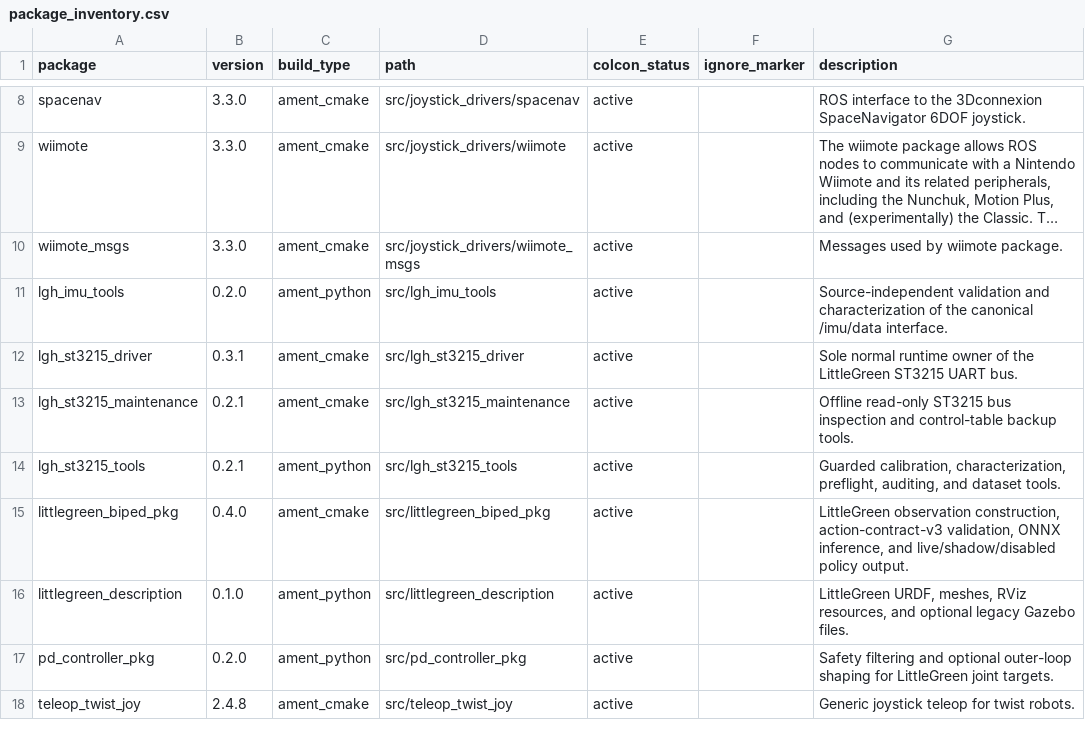
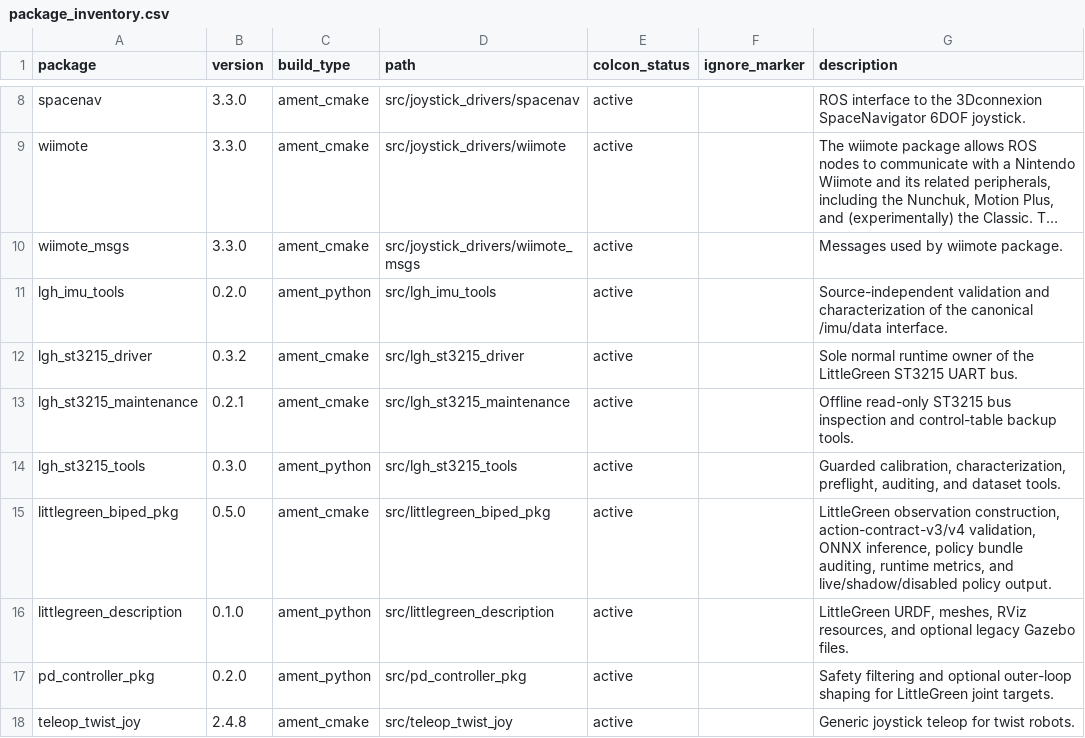
Before and after one commit to vapors/littlegreen_ros2_ws, a CSV file: docs/package_inventory.csv, drawn as a sheet; only a part is shown, gaps mark what is left out; long unchanged cells end in ….

Commit message:
V2.7.1 feat: Add policy runtime metrics recording script and update configurations
- Introduced `policy_runtime_metrics.py` for recording and analyzing policy metrics during runtime.
- Updated `joint_map.yaml` to version 3, modifying action contract version to 4 and adjusting action transform and formula.
- Changed default joint positions in `joint_map.yaml` for improved performance.
- Updated `policy_latest.yaml` with new export timestamps and command velocity values.
- Enhanced `littlegreen_biped_node.cpp` to support action contract version 4, including validation for new fields and requirements.
- Adjusted error messages and logging for clarity regarding action contract versions.

```diff
--- a/docs/package_inventory.csv
+++ b/docs/package_inventory.csv
@@ -11,6 +11,6 @@ wiimote_msgs,3.3.0,ament_cmake,src/joystick_drivers/wiimote_msgs,active,,Message
 lgh_imu_tools,0.2.0,ament_python,src/lgh_imu_tools,active,,Source-independent validation and characterization of the canonical /imu/data interface.
-lgh_st3215_driver,0.3.1,ament_cmake,src/lgh_st3215_driver,active,,Sole normal runtime owner of the LittleGreen ST3215 UART bus.
+lgh_st3215_driver,0.3.2,ament_cmake,src/lgh_st3215_driver,active,,Sole normal runtime owner of the LittleGreen ST3215 UART bus.
 lgh_st3215_maintenance,0.2.1,ament_cmake,src/lgh_st3215_maintenance,active,,Offline read-only ST3215 bus inspection and control-table backup tools.
-lgh_st3215_tools,0.2.1,ament_python,src/lgh_st3215_tools,active,,"Guarded calibration, characterization, preflight, auditing, and dataset tools."
-littlegreen_biped_pkg,0.4.0,ament_cmake,src/littlegreen_biped_pkg,active,,"LittleGreen observation construction, action-contract-v3 validation, ONNX inference, and live/shadow/disabled policy output."
+lgh_st3215_tools,0.3.0,ament_python,src/lgh_st3215_tools,active,,"Guarded calibration, characterization, preflight, auditing, and dataset tools."
+littlegreen_biped_pkg,0.5.0,ament_cmake,src/littlegreen_biped_pkg,active,,"LittleGreen observation construction, action-contract-v3/v4 validation, ONNX inference, policy bundle auditing, runtime metrics, and live/shadow/disabled policy output."
 littlegreen_description,0.1.0,ament_python,src/littlegreen_description,active,,"LittleGreen URDF, meshes, RViz resources, and optional legacy Gazebo files."
```
Also changed, not shown: 36 other files.
